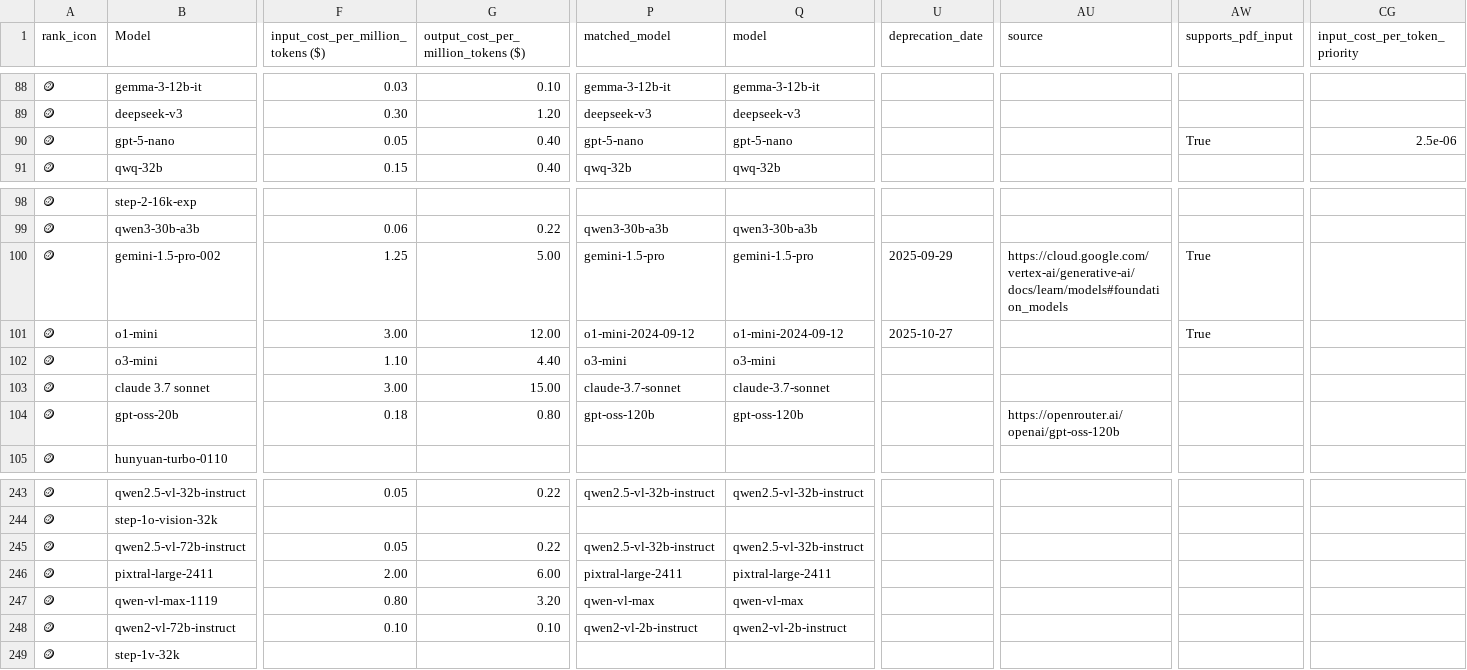
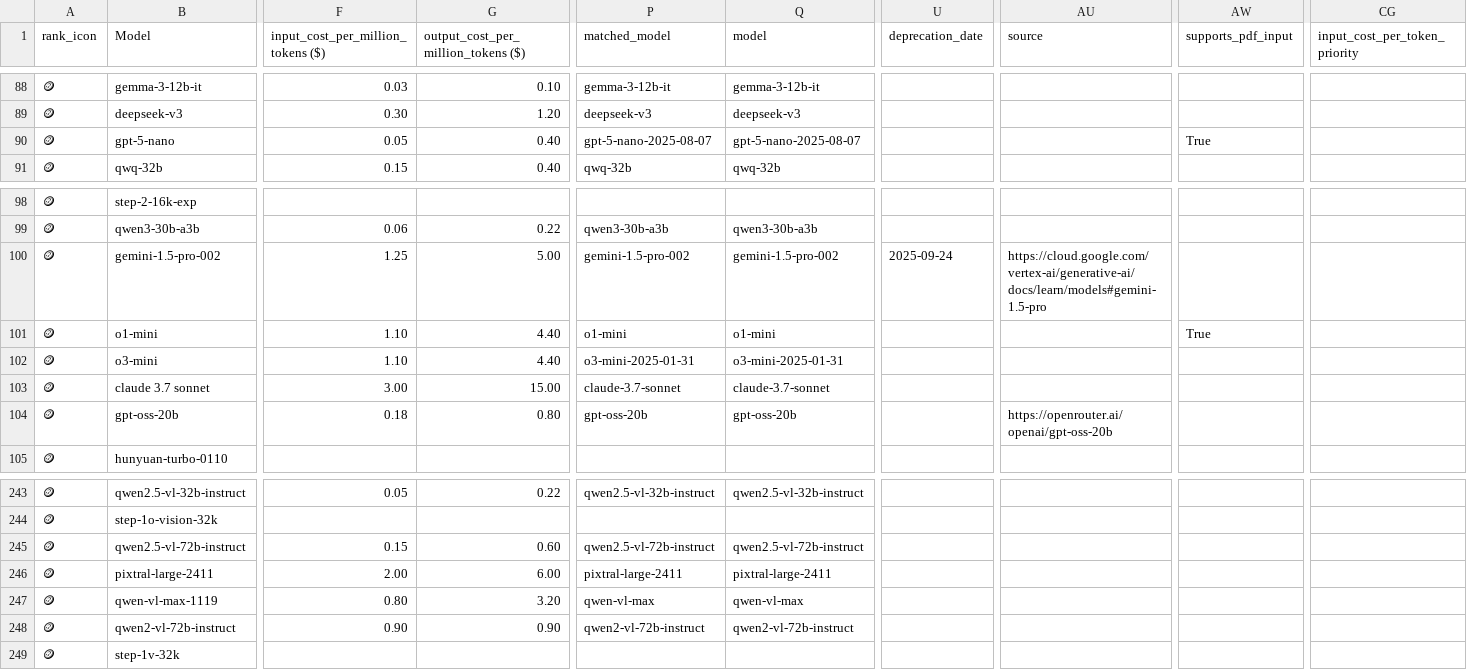
Before and after one commit to ZachLaik/compare-models, a CSV file: chatbot_arena_leaderboard_with_cost.csv, drawn as a sheet; only a part is shown, gaps mark what is left out; the diff covers the shown part only; the diff names each change by its address in the sheet, - before the commit and + after, or states it on an @@ line.

```diff
--- a/chatbot_arena_leaderboard_with_cost.csv
+++ b/chatbot_arena_leaderboard_with_cost.csv
-P90 (matched_model): gpt-5-nano
+P90 (matched_model): gpt-5-nano-2025-08-07
-Q90 (model): gpt-5-nano
+Q90 (model): gpt-5-nano-2025-08-07
-CG90 (input_cost_per_token_priority): 2.5e-06
+CG90 (input_cost_per_token_priority): (empty)
-P100 (matched_model): gemini-1.5-pro
+P100 (matched_model): gemini-1.5-pro-002
-Q100 (model): gemini-1.5-pro
+Q100 (model): gemini-1.5-pro-002
-U100 (deprecation_date): 2025-09-29
+U100 (deprecation_date): 2025-09-24
-AU100 (source): https://cloud.google.com/vertex-ai/generative-ai/docs/learn/models#foundation_models
+AU100 (source): https://cloud.google.com/vertex-ai/generative-ai/docs/learn/models#gemini-1.5-pro
-AW100 (supports_pdf_input): True
+AW100 (supports_pdf_input): (empty)
-F101: 3.00
+F101: 1.10
-G101: 12.00
+G101: 4.40
-P101 (matched_model): o1-mini-2024-09-12
+P101 (matched_model): o1-mini
-Q101 (model): o1-mini-2024-09-12
+Q101 (model): o1-mini
-U101 (deprecation_date): 2025-10-27
+U101 (deprecation_date): (empty)
-P102 (matched_model): o3-mini
+P102 (matched_model): o3-mini-2025-01-31
-Q102 (model): o3-mini
+Q102 (model): o3-mini-2025-01-31
-P104 (matched_model): gpt-oss-120b
+P104 (matched_model): gpt-oss-20b
-Q104 (model): gpt-oss-120b
+Q104 (model): gpt-oss-20b
-AU104 (source): https://openrouter.ai/openai/gpt-oss-120b
+AU104 (source): https://openrouter.ai/openai/gpt-oss-20b
-F245: 0.05
+F245: 0.15
-G245: 0.22
+G245: 0.60
-P245 (matched_model): qwen2.5-vl-32b-instruct
+P245 (matched_model): qwen2.5-vl-72b-instruct
-Q245 (model): qwen2.5-vl-32b-instruct
+Q245 (model): qwen2.5-vl-72b-instruct
-F248: 0.10
+F248: 0.90
-G248: 0.10
+G248: 0.90
-P248 (matched_model): qwen2-vl-2b-instruct
+P248 (matched_model): qwen2-vl-72b-instruct
-Q248 (model): qwen2-vl-2b-instruct
+Q248 (model): qwen2-vl-72b-instruct
```
Also changed, not shown: 164 edited cells elsewhere in this file, 1 other file.
